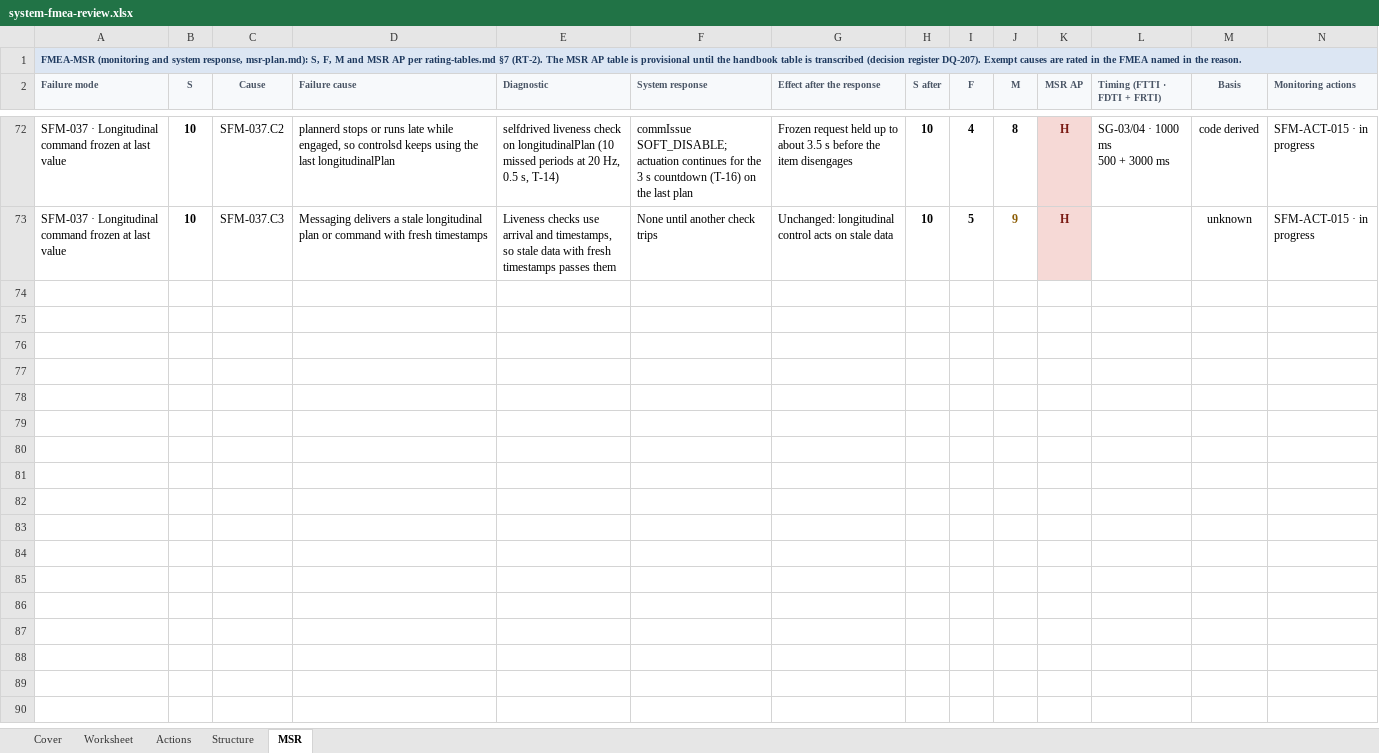
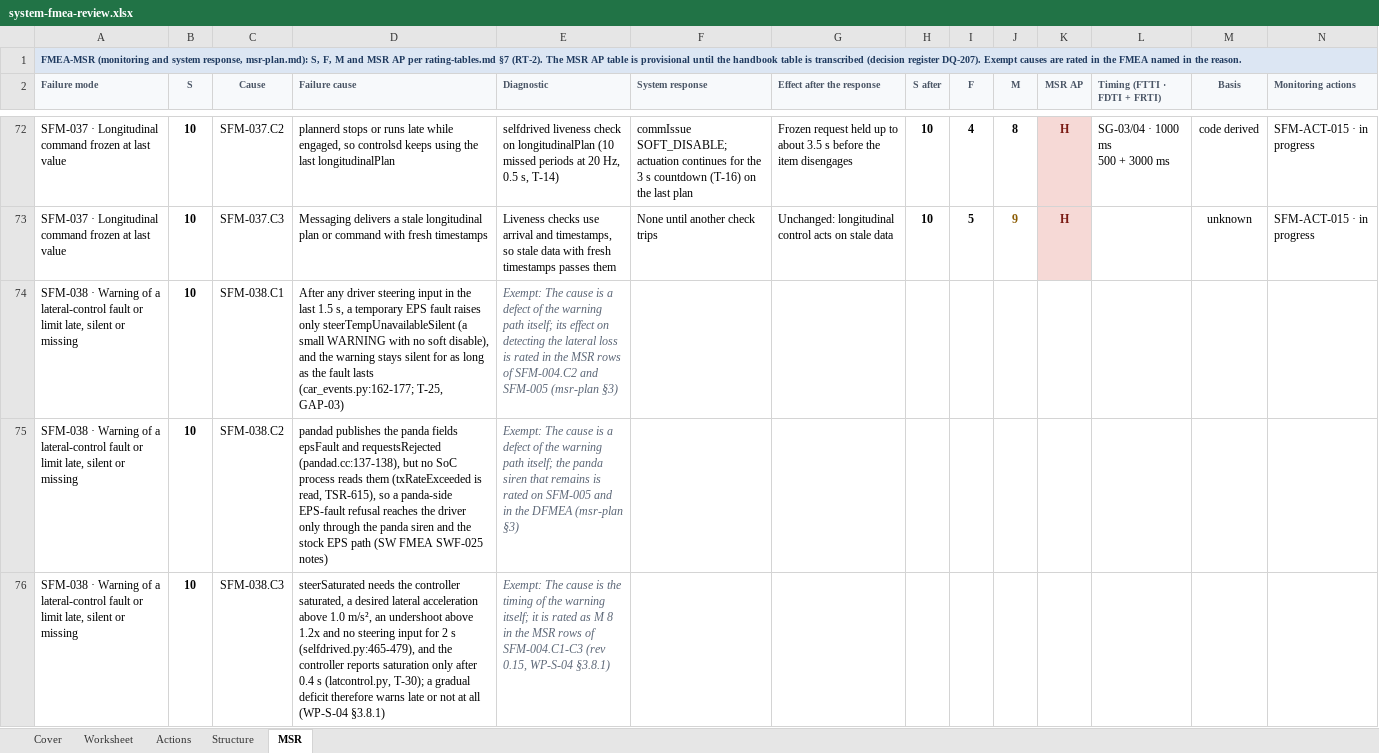
Before and after one commit to jherrodthomas/LionDriver, an Excel workbook: assurance/08-analyses/fmea/exports/review/system-fmea-review.xlsx, sheet MSR, drawn as a sheet; only a part is shown, gaps mark what is left out; values as stored, in another font and other column widths than the file's, no borders; rows hold the shown columns only; the diff names each change by its address in the sheet, - before the commit and + after, or states it on an @@ line.

```diff
--- a/assurance/08-analyses/fmea/exports/review/system-fmea-review.xlsx (sheet MSR)
+++ b/assurance/08-analyses/fmea/exports/review/system-fmea-review.xlsx (sheet MSR)
+row 74: SFM-038 · Warning of a lateral-control fault or limit late, silent or missing | 10 | SFM-038.C1 | After any driver steering input in the last 1.5 s, a temporary EPS fault raises only steerTempUnavailableSilent (a small WARNING with no soft disable), and the warning stays silent for as long as the fault lasts (car_events.py:162-177; T-25, GAP-03) | Exempt: The cause is a defect of the warning path itself; its effect on detecting the lateral loss is rated in the MSR rows of SFM-004.C2 and SFM-005 (msr-plan §3)
+row 75: SFM-038 · Warning of a lateral-control fault or limit late, silent or missing | 10 | SFM-038.C2 | pandad publishes the panda fields epsFault and requestsRejected (pandad.cc:137-138), but no SoC process reads them (txRateExceeded is read, TSR-615), so a panda-side EPS-fault refusal reaches the driver only through the panda siren and the stock EPS path (SW FMEA SWF-025 notes) | Exempt: The cause is a defect of the warning path itself; the panda siren that remains is rated on SFM-005 and in the DFMEA (msr-plan §3)
+row 76: SFM-038 · Warning of a lateral-control fault or limit late, silent or missing | 10 | SFM-038.C3 | steerSaturated needs the controller saturated, a desired lateral acceleration above 1.0 m/s², an undershoot above 1.2x and no steering input for 2 s (selfdrived.py:465-479), and the controller reports saturation only after 0.4 s (latcontrol.py, T-30); a gradual deficit therefore warns late or not at all (WP-S-04 §3.8.1) | Exempt: The cause is the timing of the warning itself; it is rated as M 8 in the MSR rows of SFM-004.C1-C3 (rev 0.15, WP-S-04 §3.8.1)
```
Also changed, not shown: sheet Worksheet, sheet Cover, sheet Actions, 18 other files.
